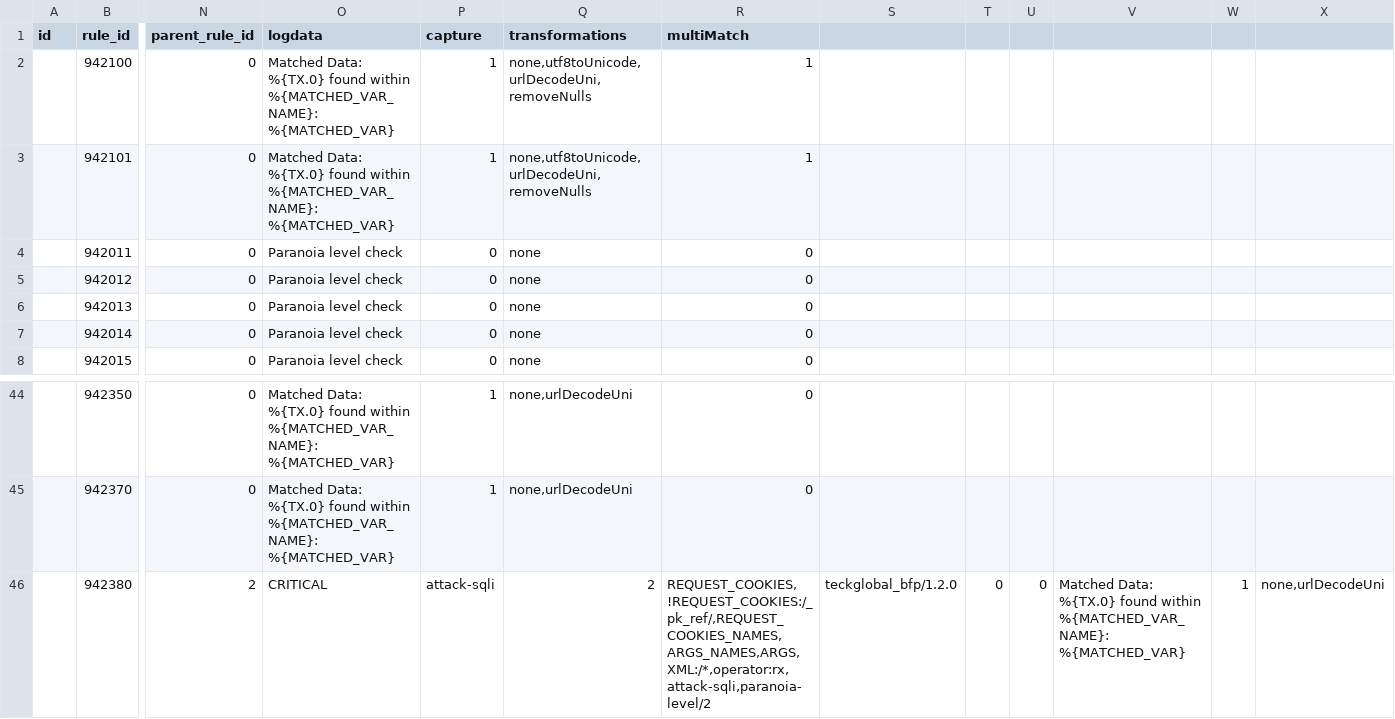
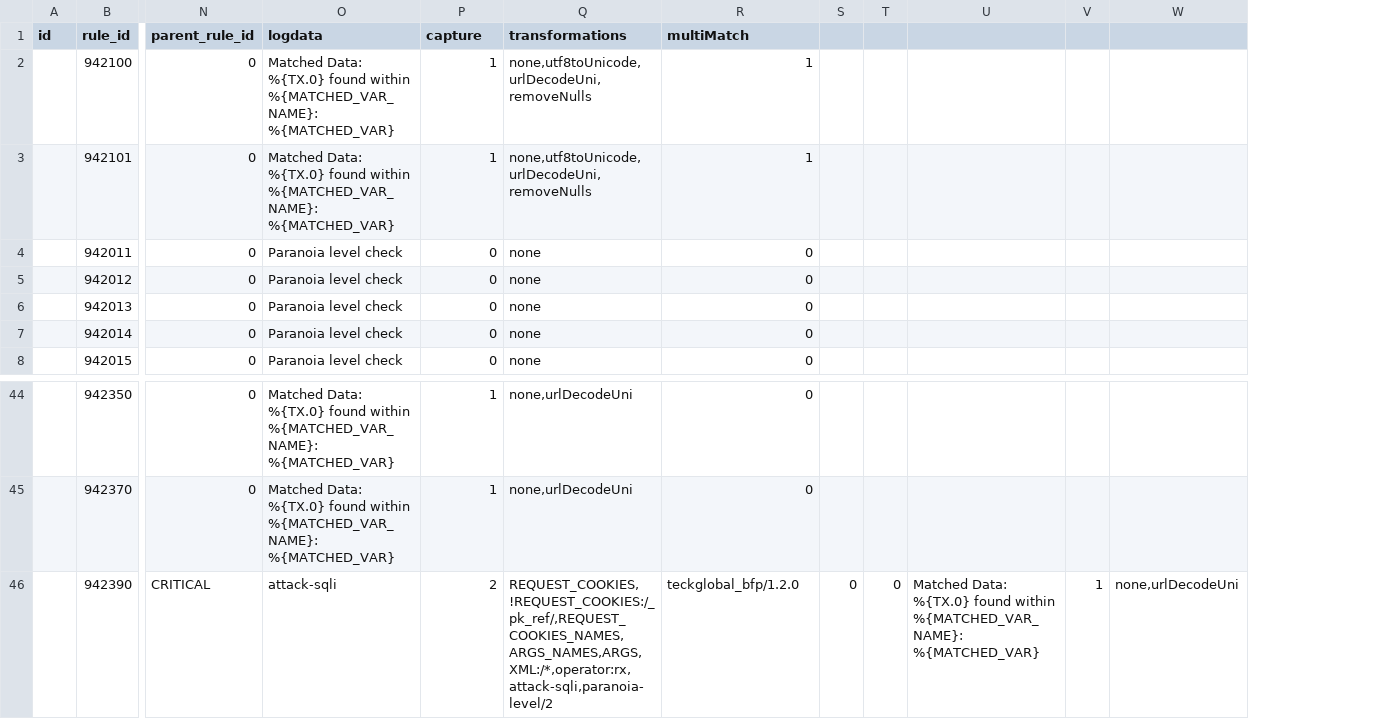
Before and after one commit to teckglobal/teckglobal-bfp-waf-rules, a CSV file: rules/tbfp-waf-rule-942-application-attack-sqli.csv, drawn as a sheet; only a part is shown, gaps mark what is left out; removed rows and columns are numbered as before the commit, all else as after; rows hold the shown columns only; the diff names each change by its address in the sheet, - before the commit and + after, or states it on an @@ line.

Commit message:
Update tbfp-waf-rule-942-application-attack-sqli.csv

```diff
--- a/rules/tbfp-waf-rule-942-application-attack-sqli.csv
+++ b/rules/tbfp-waf-rule-942-application-attack-sqli.csv
-column S, empty
-row 46:  | 942380 | 2 | CRITICAL | attack-sqli | 2 | REQUEST_COOKIES,!REQUEST_COOKIES:/_pk_ref/,REQUEST_COOKIES_NAMES,ARGS_NAMES,ARGS,XML:/*,operator:rx,attack-sqli,paranoia-level/2 | teckglobal_bfp/1.2.0 | 0 | 0 | Matched Data: %{TX.0} found within %{MATCHED_VAR_NAME}: %{MATCHED_VAR} | 1 | none,urlDecodeUni
+row 46:  | 942390 | CRITICAL | attack-sqli | 2 | REQUEST_COOKIES,!REQUEST_COOKIES:/_pk_ref/,REQUEST_COOKIES_NAMES,ARGS_NAMES,ARGS,XML:/*,operator:rx,attack-sqli,paranoia-level/2 | teckglobal_bfp/1.2.0 | 0 | 0 | Matched Data: %{TX.0} found within %{MATCHED_VAR_NAME}: %{MATCHED_VAR} | 1 | none,urlDecodeUni
```
